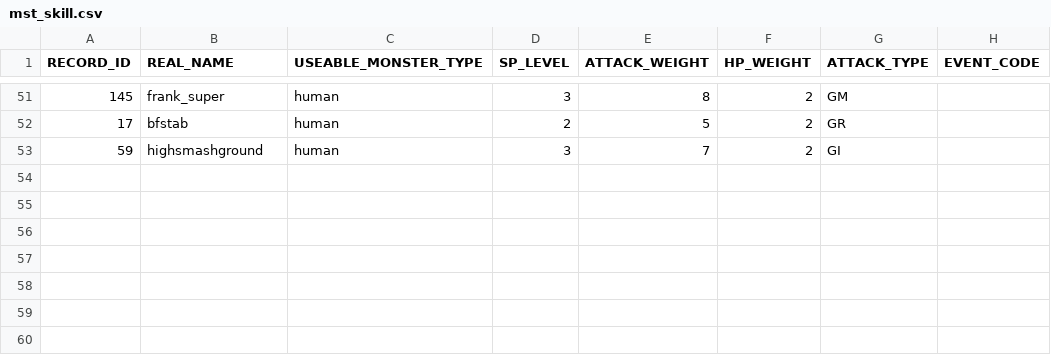
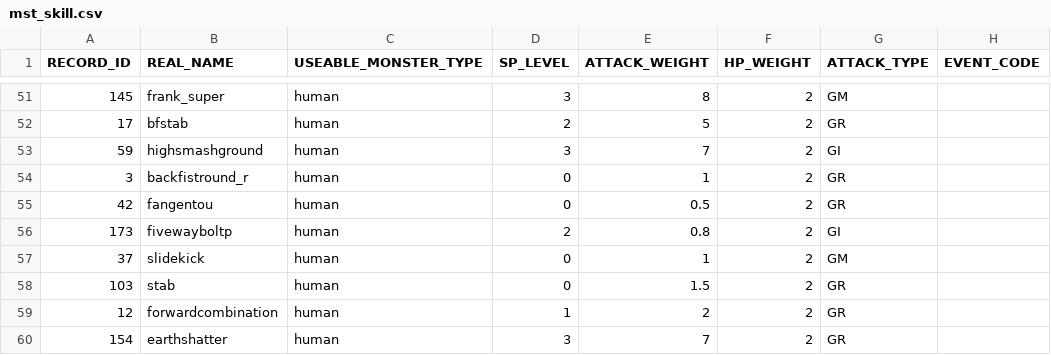
Before and after one commit to bodacheng/MComat, a CSV file: Assets/ExternalAssets/Config/mst_skill.csv, drawn as a sheet; only a part is shown, gaps mark what is left out.

```diff
--- a/Assets/ExternalAssets/Config/mst_skill.csv
+++ b/Assets/ExternalAssets/Config/mst_skill.csv
@@ -53 +53,8 @@ RECORD_ID,REAL_NAME,USEABLE_MONSTER_TYPE,SP_LEVEL,ATTACK_WEIGHT,HP_WEIGHT,ATTACK
 59,highsmashground,human,3,7,2,GI,
+3,backfistround_r,human,0,1,2,GR,
+42,fangentou,human,0,0.5,2,GR,
+173,fivewayboltp,human,2,0.8,2,GI,
+37,slidekick,human,0,1,2,GM,
+103,stab,human,0,1.5,2,GR,
+12,forwardcombination,human,1,2,2,GR,
+154,earthshatter,human,3,7,2,GR,
```
Also changed, not shown: Assets/ExternalAssets/Config/SkillStaticAnalysis.csv, Assets/ExternalAssets/Config/skill_name.csv, 21 other files.
